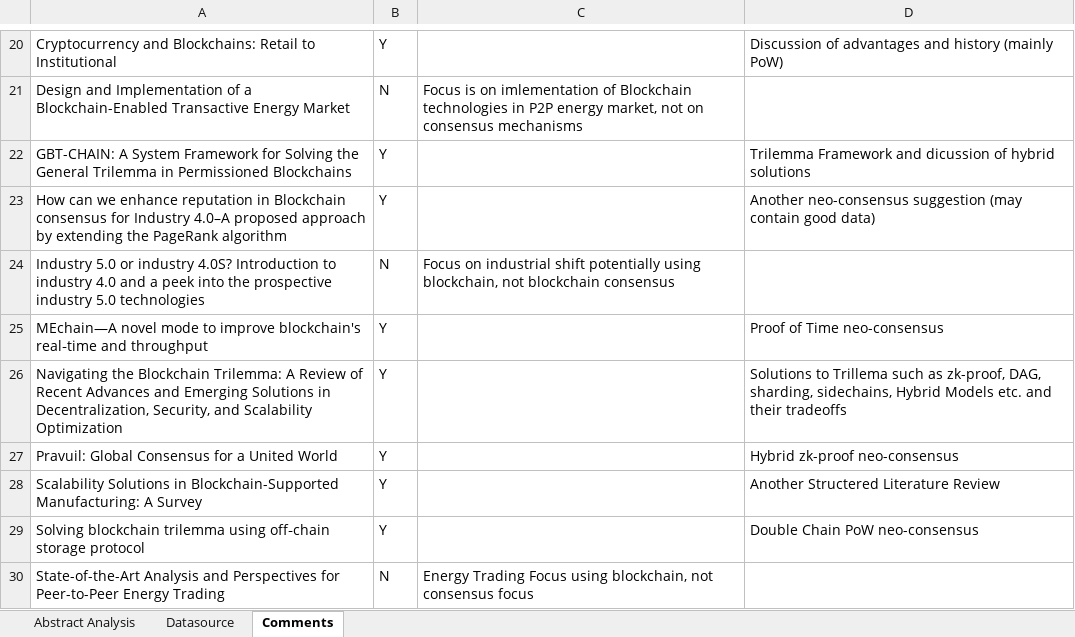
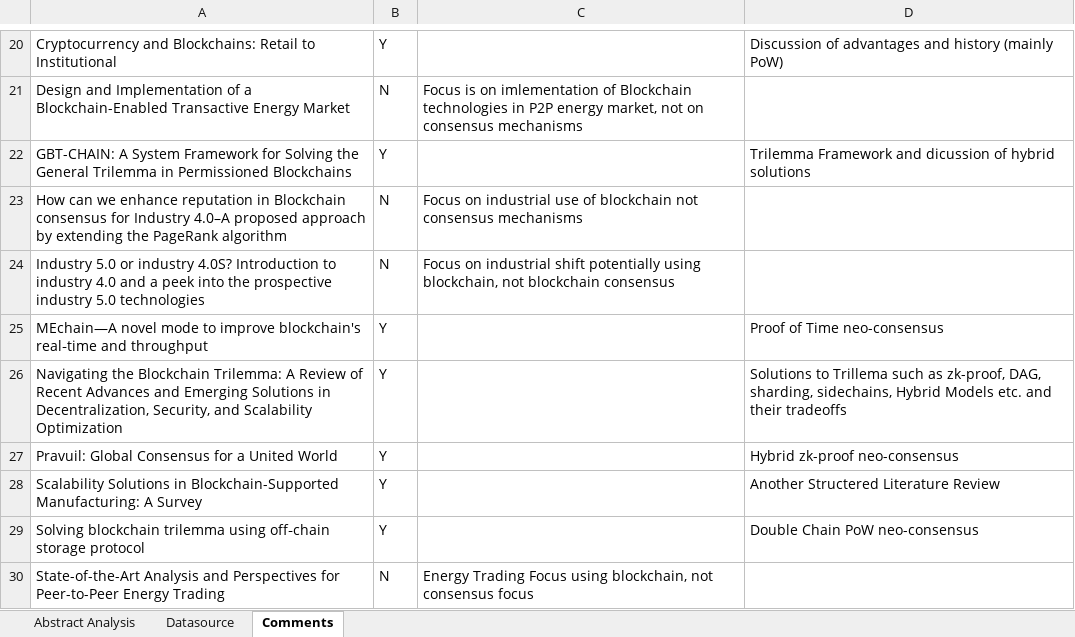
Before and after one commit to yawutheawu/FT324_SLR, an Excel workbook: ResearchEvaluation.xlsx, sheet Comments, drawn as a sheet; only a part is shown, gaps mark what is left out; values as stored, in another font and other column widths than the file's, no borders; the diff names each change by its address in the sheet, - before the commit and + after, or states it on an @@ line.

```diff
--- a/ResearchEvaluation.xlsx (sheet Comments)
+++ b/ResearchEvaluation.xlsx (sheet Comments)
-B23: Y
+B23: N
-C23: (empty)
+C23: Focus on industrial use of blockchain not consensus mechanisms
-D23: Another neo-consensus suggestion (may contain good data)
+D23: (empty)
```
Also changed, not shown: sheet Abstract Analysis, 1 other file.
